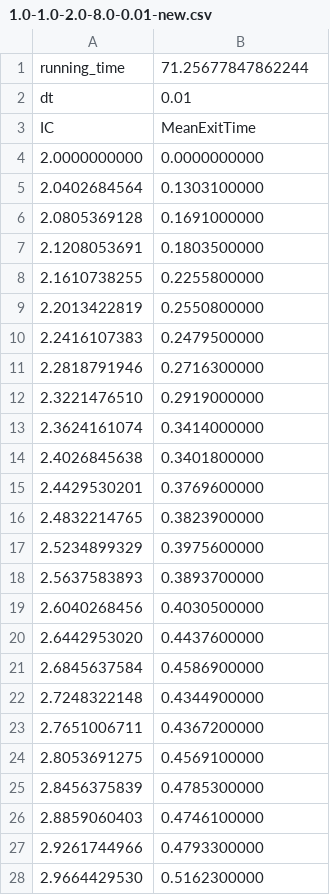
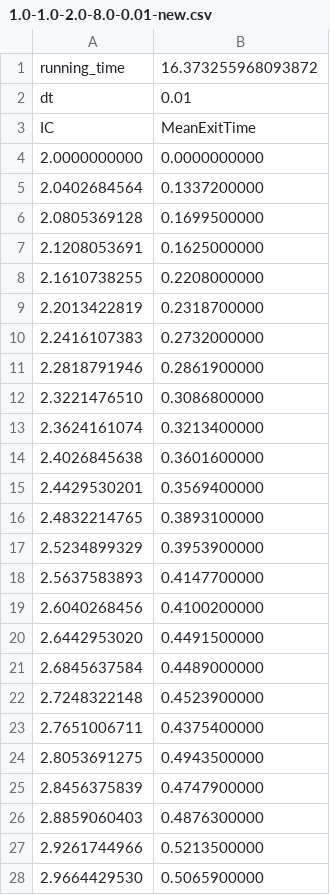
Before and after one commit to xiangwanmath/SDEs, a CSV file: Python/MeanExitTime/1.0-1.0-2.0-8.0-0.01-new.csv, drawn as a sheet; only a part is shown; the diff covers the shown part only.

```diff
--- a/Python/MeanExitTime/1.0-1.0-2.0-8.0-0.01-new.csv
+++ b/Python/MeanExitTime/1.0-1.0-2.0-8.0-0.01-new.csv
@@ -1,2 +1,2 @@
-running_time,71.25677847862244
+running_time,16.373255968093872
 dt,0.01
@@ -4,25 +4,25 @@ IC,MeanExitTime
 2.0000000000,0.0000000000
-2.0402684564,0.1303100000
-2.0805369128,0.1691000000
-2.1208053691,0.1803500000
-2.1610738255,0.2255800000
-2.2013422819,0.2550800000
-2.2416107383,0.2479500000
-2.2818791946,0.2716300000
-2.3221476510,0.2919000000
-2.3624161074,0.3414000000
-2.4026845638,0.3401800000
-2.4429530201,0.3769600000
-2.4832214765,0.3823900000
-2.5234899329,0.3975600000
-2.5637583893,0.3893700000
-2.6040268456,0.4030500000
-2.6442953020,0.4437600000
-2.6845637584,0.4586900000
-2.7248322148,0.4344900000
-2.7651006711,0.4367200000
-2.8053691275,0.4569100000
-2.8456375839,0.4785300000
-2.8859060403,0.4746100000
-2.9261744966,0.4793300000
-2.9664429530,0.5162300000
+2.0402684564,0.1337200000
+2.0805369128,0.1699500000
+2.1208053691,0.1625000000
+2.1610738255,0.2208000000
+2.2013422819,0.2318700000
+2.2416107383,0.2732000000
+2.2818791946,0.2861900000
+2.3221476510,0.3086800000
+2.3624161074,0.3213400000
+2.4026845638,0.3601600000
+2.4429530201,0.3569400000
+2.4832214765,0.3893100000
+2.5234899329,0.3953900000
+2.5637583893,0.4147700000
+2.6040268456,0.4100200000
+2.6442953020,0.4491500000
+2.6845637584,0.4489000000
+2.7248322148,0.4523900000
+2.7651006711,0.4375400000
+2.8053691275,0.4943500000
+2.8456375839,0.4747900000
+2.8859060403,0.4876300000
+2.9261744966,0.5213500000
+2.9664429530,0.5065900000
```
Also changed, not shown: 124 edited cells elsewhere in this file, Python/MeanExitTime/1.0-1.0-2.0-8.0-0.1-new.csv, 3 other files.
